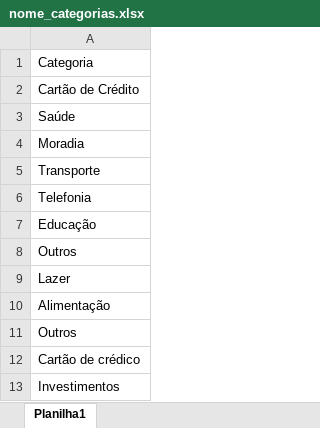
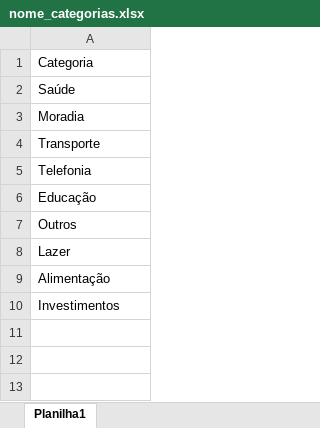
Before and after one commit to harleygc19/fincancas3, an Excel workbook: nome_categorias.xlsx, sheet Planilha1, drawn as a sheet; values as stored, in another font and other column widths than the file's, no borders; the diff names each change by its address in the sheet, - before the commit and + after, or states it on an @@ line.

```diff
--- a/nome_categorias.xlsx (sheet Planilha1)
+++ b/nome_categorias.xlsx (sheet Planilha1)
-row 2: Cartão de Crédito
-row 11: Outros
-row 12: Cartão de crédico
```
Also changed, not shown: Contas.xlsx.
